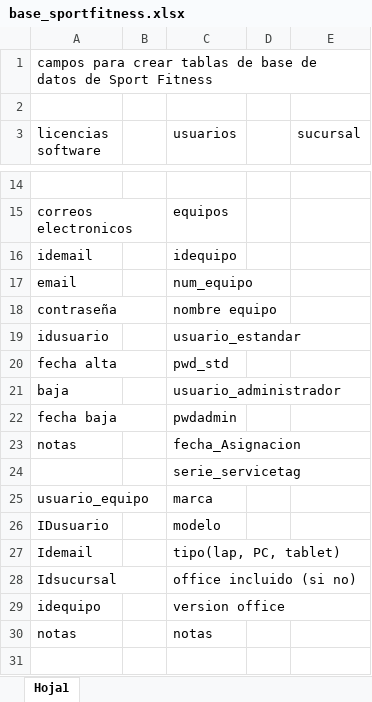
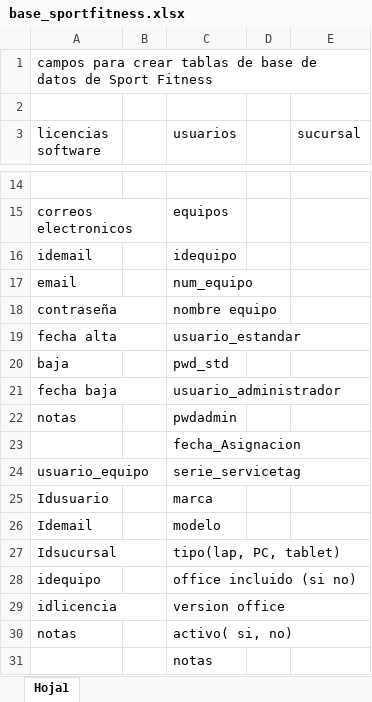
Before and after one commit to asierra1974/SFitnessControl, an Excel workbook: doc/base_sportfitness.xlsx, sheet Hoja1, drawn as a sheet; only a part is shown, gaps mark what is left out; values as stored, in another font and other column widths than the file's, no cell formats; addresses are those after the commit; the diff names each change by its address in the sheet, - before the commit and + after, or states it on an @@ line.

Commit message:
1a correcion tablas de base de datos

```diff
--- a/doc/base_sportfitness.xlsx (sheet Hoja1)
+++ b/doc/base_sportfitness.xlsx (sheet Hoja1)
-A19 (licencias software): idusuario
+A19 (licencias software): fecha alta
-A20 (licencias software): fecha alta
+A20 (licencias software): baja
-A21 (licencias software): baja
+A21 (licencias software): fecha baja
-A22 (licencias software): fecha baja
+A22 (licencias software): notas
-A23 (licencias software): notas
+A23 (licencias software): (empty)
-A24 (licencias software): (empty)
+A24 (licencias software): usuario_equipo
-A25 (licencias software): usuario_equipo
+A25 (licencias software): Idusuario
-A26 (licencias software): IDusuario
+A26 (licencias software): Idemail
-A27 (licencias software): Idemail
+A27 (licencias software): Idsucursal
-A28 (licencias software): Idsucursal
+A28 (licencias software): idequipo
-A29 (licencias software): idequipo
+A29 (licencias software): idlicencia
+row 30: notas |  | activo( si, no)
-A31 (licencias software): notas
+A31 (licencias software): (empty)
```
Also changed, not shown: cell formats.
